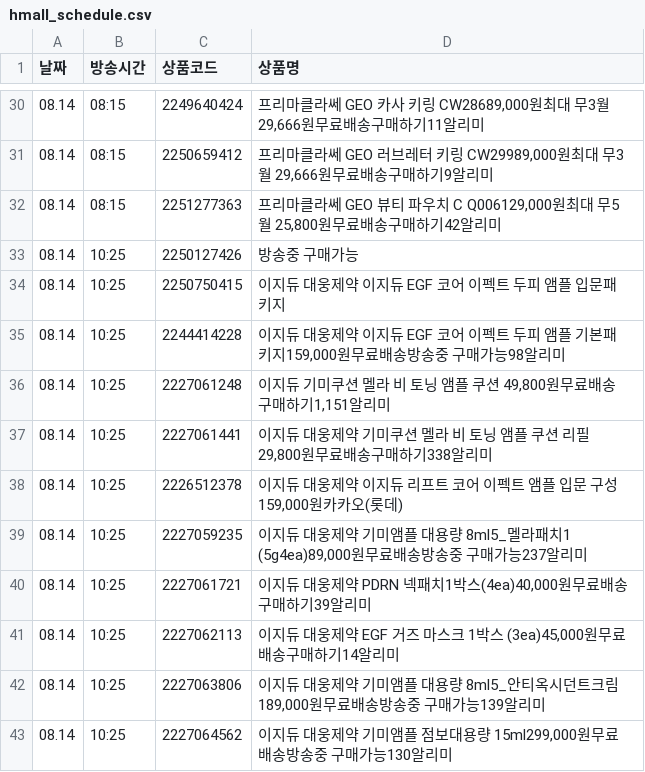
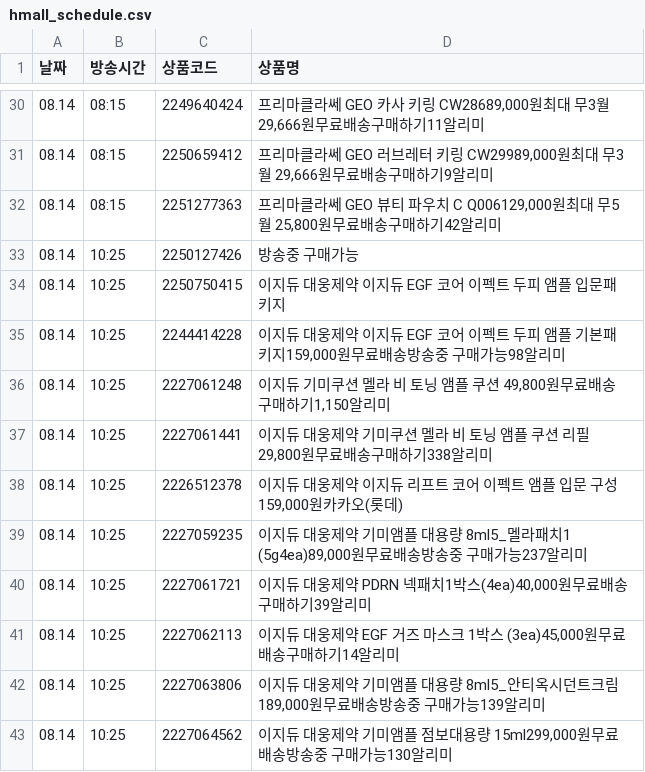
Before and after one commit to poodingcake-hue/HYUNDAICRAWLING, a CSV file: hmall_schedule.csv, drawn as a sheet; only a part is shown, gaps mark what is left out.

```diff
--- a/hmall_schedule.csv
+++ b/hmall_schedule.csv
@@ -35,3 +35,3 @@
 08.14,10:25,2244414228,"이지듀 대웅제약 이지듀 EGF 코어 이펙트 두피 앰플 기본패키지159,000원무료배송방송중 구매가능98알리미"
-08.14,10:25,2227061248,"이지듀 기미쿠션 멜라 비 토닝 앰플 쿠션 49,800원무료배송구매하기1,151알리미"
+08.14,10:25,2227061248,"이지듀 기미쿠션 멜라 비 토닝 앰플 쿠션 49,800원무료배송구매하기1,150알리미"
 08.14,10:25,2227061441,"이지듀 대웅제약 기미쿠션 멜라 비 토닝 앰플 쿠션 리필29,800원무료배송구매하기338알리미"
```
